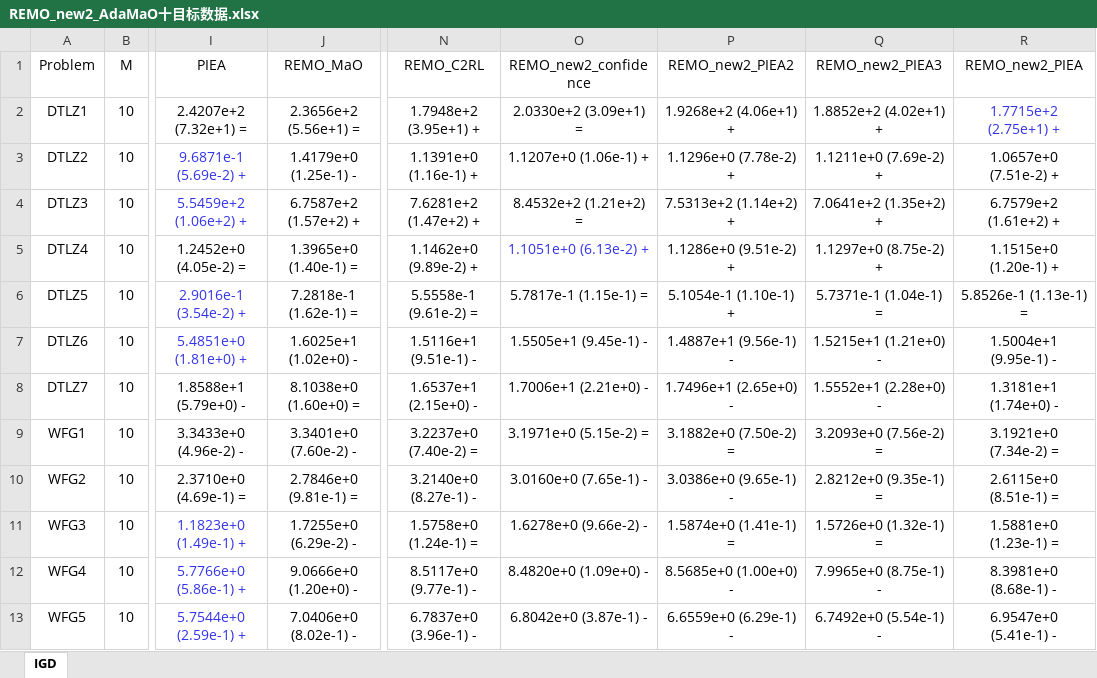
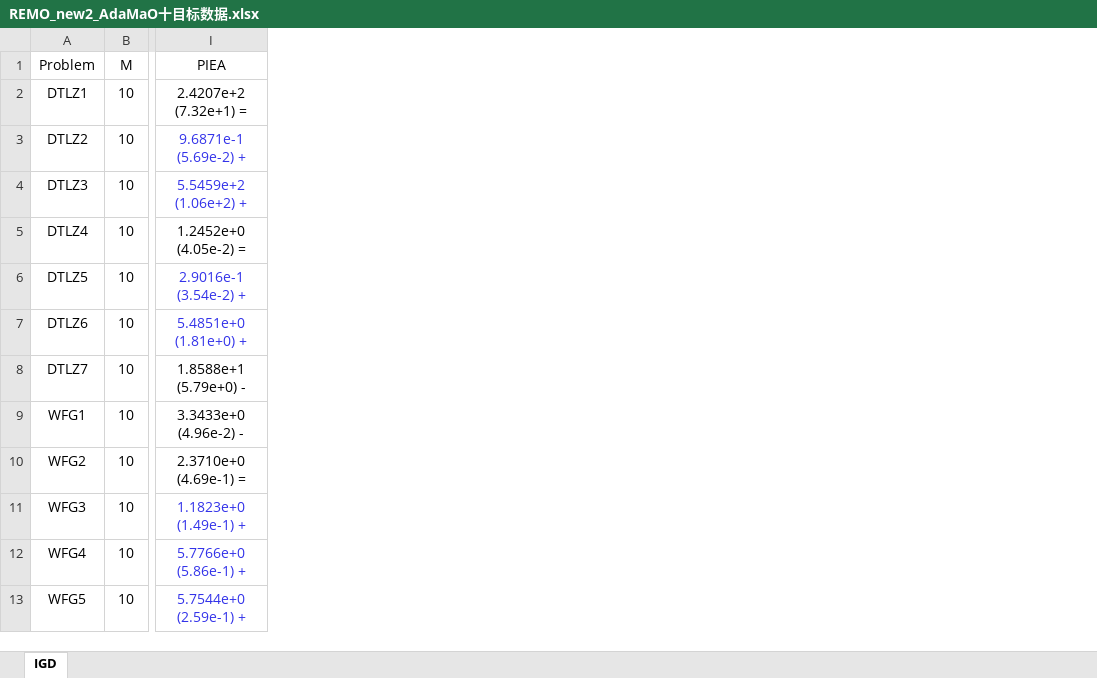
Before and after one commit to meiyijian/my-platemo, an Excel workbook: PlatEMO-master/PlatEMO/REMO_new2_AdaMaO十目标数据.xlsx, sheet IGD, drawn as a sheet; only a part is shown, gaps mark what is left out; values as stored, in another font and other column widths than the file's, no borders; the diff names each change by its address in the sheet, - before the commit and + after, or states it on an @@ line.

```diff
--- a/PlatEMO-master/PlatEMO/REMO_new2_AdaMaO十目标数据.xlsx (sheet IGD)
+++ b/PlatEMO-master/PlatEMO/REMO_new2_AdaMaO十目标数据.xlsx (sheet IGD)
-column J (REMO_MaO), rows 2-13: 2.3656e+2 (5.56e+1) = | 1.4179e+0 (1.25e-1) - | 6.7587e+2 (1.57e+2) + | 1.3965e+0 (1.40e-1) = | 7.2818e-1 (1.62e-1) = | 1.6025e+1 (1.02e+0) - | 8.1038e+0 (1.60e+0) = | 3.3401e+0 (7.60e-2) - | 2.7846e+0 (9.81e-1) = | 1.7255e+0 (6.29e-2) - | 9.0666e+0 (1.20e+0) - | 7.0406e+0 (8.02e-1) -
-column N (REMO_C2RL), rows 2-13: 1.7948e+2 (3.95e+1) + | 1.1391e+0 (1.16e-1) + | 7.6281e+2 (1.47e+2) + | 1.1462e+0 (9.89e-2) + | 5.5558e-1 (9.61e-2) = | 1.5116e+1 (9.51e-1) - | 1.6537e+1 (2.15e+0) - | 3.2237e+0 (7.40e-2) = | 3.2140e+0 (8.27e-1) - | 1.5758e+0 (1.24e-1) = | 8.5117e+0 (9.77e-1) - | 6.7837e+0 (3.96e-1) -
-column O (REMO_new2_confidence), rows 2-13: 2.0330e+2 (3.09e+1) = | 1.1207e+0 (1.06e-1) + | 8.4532e+2 (1.21e+2) = | 1.1051e+0 (6.13e-2) + | 5.7817e-1 (1.15e-1) = | 1.5505e+1 (9.45e-1) - | 1.7006e+1 (2.21e+0) - | 3.1971e+0 (5.15e-2) = | 3.0160e+0 (7.65e-1) - | 1.6278e+0 (9.66e-2) - | 8.4820e+0 (1.09e+0) - | 6.8042e+0 (3.87e-1) -
-column P (REMO_new2_PIEA2), rows 2-13: 1.9268e+2 (4.06e+1) + | 1.1296e+0 (7.78e-2) + | 7.5313e+2 (1.14e+2) + | 1.1286e+0 (9.51e-2) + | 5.1054e-1 (1.10e-1) + | 1.4887e+1 (9.56e-1) - | 1.7496e+1 (2.65e+0) - | 3.1882e+0 (7.50e-2) = | 3.0386e+0 (9.65e-1) - | 1.5874e+0 (1.41e-1) = | 8.5685e+0 (1.00e+0) - | 6.6559e+0 (6.29e-1) -
-column Q (REMO_new2_PIEA3), rows 2-13: 1.8852e+2 (4.02e+1) + | 1.1211e+0 (7.69e-2) + | 7.0641e+2 (1.35e+2) + | 1.1297e+0 (8.75e-2) + | 5.7371e-1 (1.04e-1) = | 1.5215e+1 (1.21e+0) - | 1.5552e+1 (2.28e+0) - | 3.2093e+0 (7.56e-2) = | 2.8212e+0 (9.35e-1) = | 1.5726e+0 (1.32e-1) = | 7.9965e+0 (8.75e-1) - | 6.7492e+0 (5.54e-1) -
-column R (REMO_new2_PIEA), rows 2-13: 1.7715e+2 (2.75e+1) + | 1.0657e+0 (7.51e-2) + | 6.7579e+2 (1.61e+2) + | 1.1515e+0 (1.20e-1) + | 5.8526e-1 (1.13e-1) = | 1.5004e+1 (9.95e-1) - | 1.3181e+1 (1.74e+0) - | 3.1921e+0 (7.34e-2) = | 2.6115e+0 (8.51e-1) = | 1.5881e+0 (1.23e-1) = | 8.3981e+0 (8.68e-1) - | 6.9547e+0 (5.41e-1) -
```
Also changed, not shown: 11 other files.
